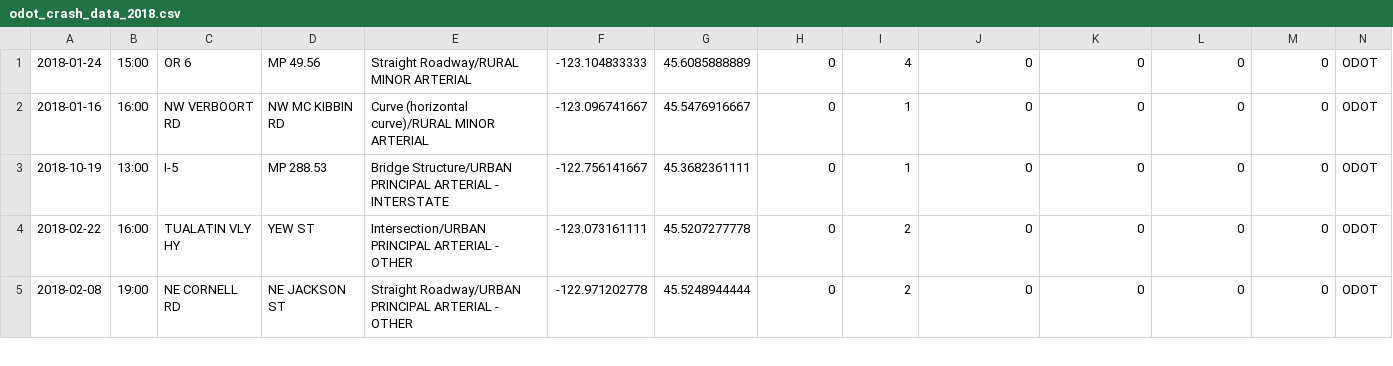
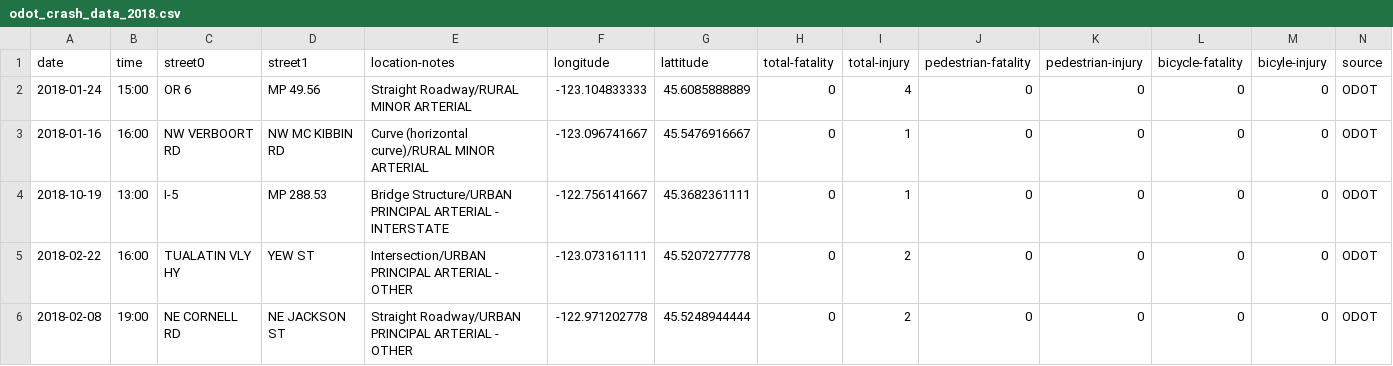
Before and after one commit to barker29/hillsboro-crashes, a CSV file: odot-data/odot_crash_data_2018.csv, drawn as a sheet; only a part is shown; rows hold the shown columns only; the diff names each change by its address in the sheet, - before the commit and + after, or states it on an @@ line.

```diff
--- a/odot-data/odot_crash_data_2018.csv
+++ b/odot-data/odot_crash_data_2018.csv
+row 1: date | time | street0 | street1 | location-notes | longitude | lattitude | total-fatality | total-injury | pedestrian-fatality | pedestrian-injury | bicycle-fatality | bicyle-injury | source
```
Also changed, not shown: collected-data/database-2022.csv, odot-data/odot_crash_data_2019.csv, 3 other files.
